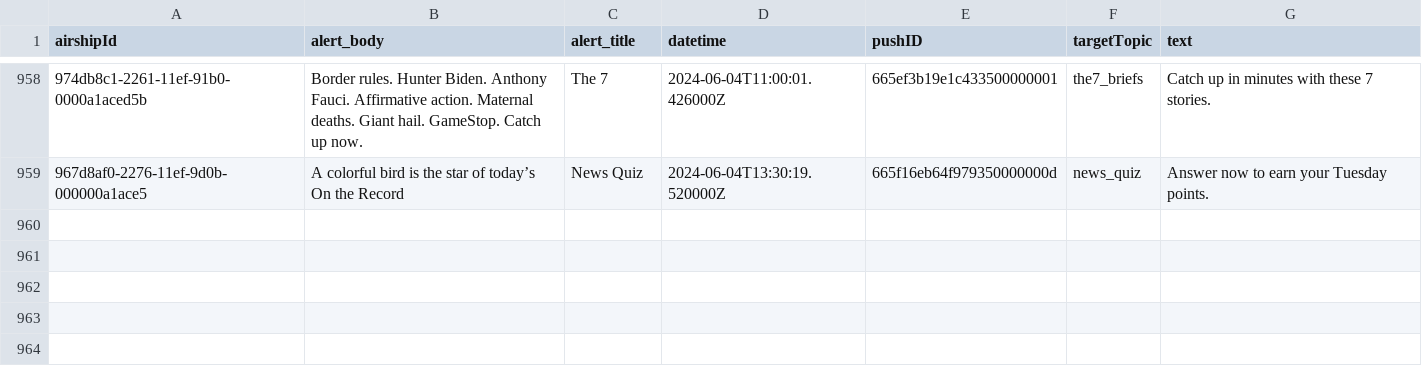
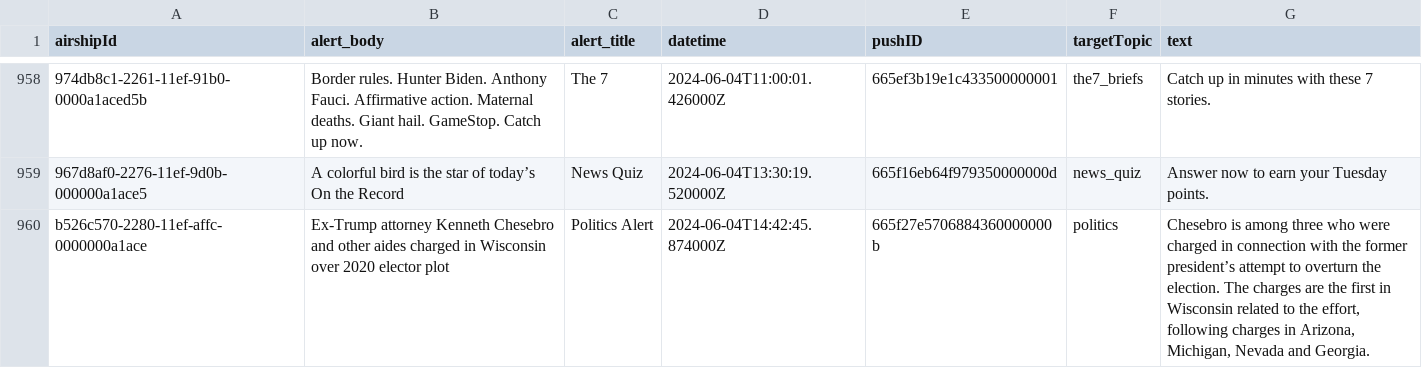
Before and after one commit to dwillis/wapo-alerts, a CSV file: alerts.csv, drawn as a sheet; only a part is shown, gaps mark what is left out; the diff names each change by its address in the sheet, - before the commit and + after, or states it on an @@ line.

```diff
--- a/alerts.csv
+++ b/alerts.csv
+row 960: b526c570-2280-11ef-affc-0000000a1ace | Ex-Trump attorney Kenneth Chesebro and other aides charged in Wisconsin over 2020 elector plot | Politics Alert | 2024-06-04T14:42:45.874000Z | 665f27e5706884360000000b | politics | Chesebro is among three who were charged in connection with the former president’s attempt to overturn the election. The charges are the first in Wisconsin related to the effort, following charges in Arizona, Michigan, Nevada and Georgia.
```
Also changed, not shown: 2 other files.
